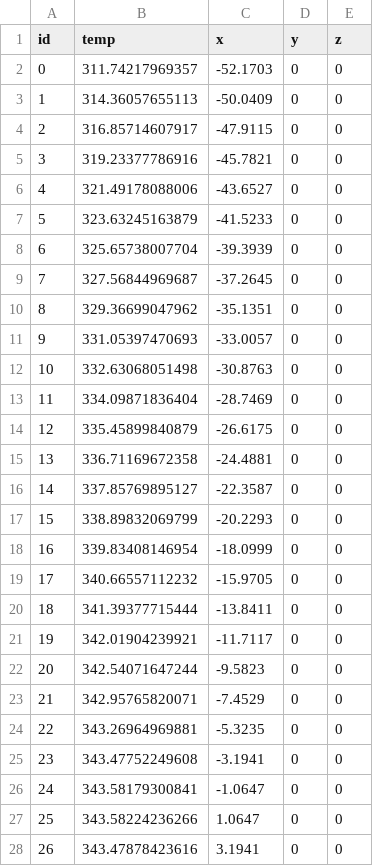
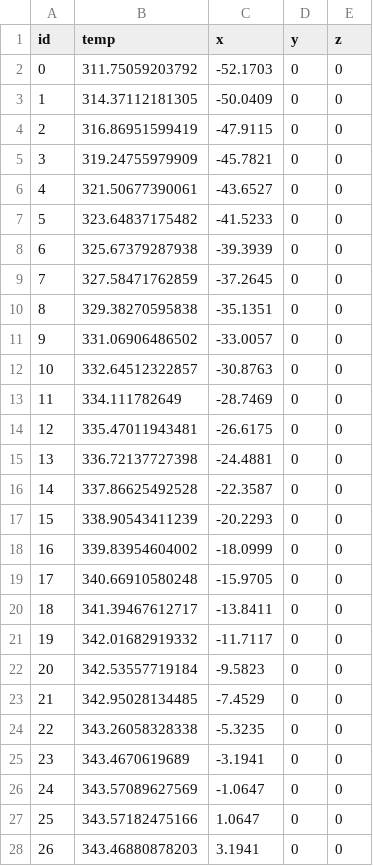
Before and after one commit to khurrumsaleem/1Dslab_multiphysic_analytical_benchmark, a CSV file: 50/openmc_50_out_temp_0002.csv, drawn as a sheet; only a part is shown; the diff covers the shown part only.

```diff
--- a/50/openmc_50_out_temp_0002.csv
+++ b/50/openmc_50_out_temp_0002.csv
@@ -1,28 +1,28 @@
 id,temp,x,y,z
-0,311.74217969357,-52.1703,0,0
-1,314.36057655113,-50.0409,0,0
-2,316.85714607917,-47.9115,0,0
-3,319.23377786916,-45.7821,0,0
-4,321.49178088006,-43.6527,0,0
-5,323.63245163879,-41.5233,0,0
-6,325.65738007704,-39.3939,0,0
-7,327.56844969687,-37.2645,0,0
-8,329.36699047962,-35.1351,0,0
-9,331.05397470693,-33.0057,0,0
-10,332.63068051498,-30.8763,0,0
-11,334.09871836404,-28.7469,0,0
-12,335.45899840879,-26.6175,0,0
-13,336.71169672358,-24.4881,0,0
-14,337.85769895127,-22.3587,0,0
-15,338.89832069799,-20.2293,0,0
-16,339.83408146954,-18.0999,0,0
-17,340.66557112232,-15.9705,0,0
-18,341.39377715444,-13.8411,0,0
-19,342.01904239921,-11.7117,0,0
-20,342.54071647244,-9.5823,0,0
-21,342.95765820071,-7.4529,0,0
-22,343.26964969881,-5.3235,0,0
-23,343.47752249608,-3.1941,0,0
-24,343.58179300841,-1.0647,0,0
-25,343.58224236266,1.0647,0,0
-26,343.47878423616,3.1941,0,0
+0,311.75059203792,-52.1703,0,0
+1,314.37112181305,-50.0409,0,0
+2,316.86951599419,-47.9115,0,0
+3,319.24755979909,-45.7821,0,0
+4,321.50677390061,-43.6527,0,0
+5,323.64837175482,-41.5233,0,0
+6,325.67379287938,-39.3939,0,0
+7,327.58471762859,-37.2645,0,0
+8,329.38270595838,-35.1351,0,0
+9,331.06906486502,-33.0057,0,0
+10,332.64512322857,-30.8763,0,0
+11,334.111782649,-28.7469,0,0
+12,335.47011943481,-26.6175,0,0
+13,336.72137727398,-24.4881,0,0
+14,337.86625492528,-22.3587,0,0
+15,338.90543411239,-20.2293,0,0
+16,339.83954604002,-18.0999,0,0
+17,340.66910580248,-15.9705,0,0
+18,341.39467612717,-13.8411,0,0
+19,342.01682919332,-11.7117,0,0
+20,342.53557719184,-9.5823,0,0
+21,342.95028134485,-7.4529,0,0
+22,343.26058328338,-5.3235,0,0
+23,343.4670619689,-3.1941,0,0
+24,343.57089627569,-1.0647,0,0
+25,343.57182475166,1.0647,0,0
+26,343.46880878203,3.1941,0,0
```
Also changed, not shown: 23 edited cells elsewhere in this file, 50/openmc_50_out.csv, 50/openmc_50_out_temp_0003.csv, 8 other files.
